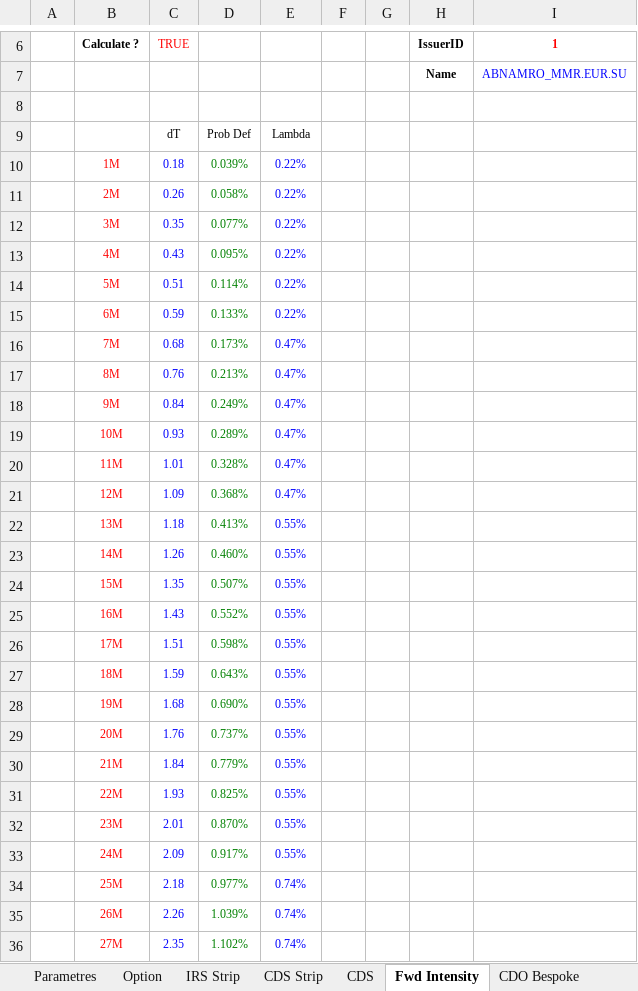
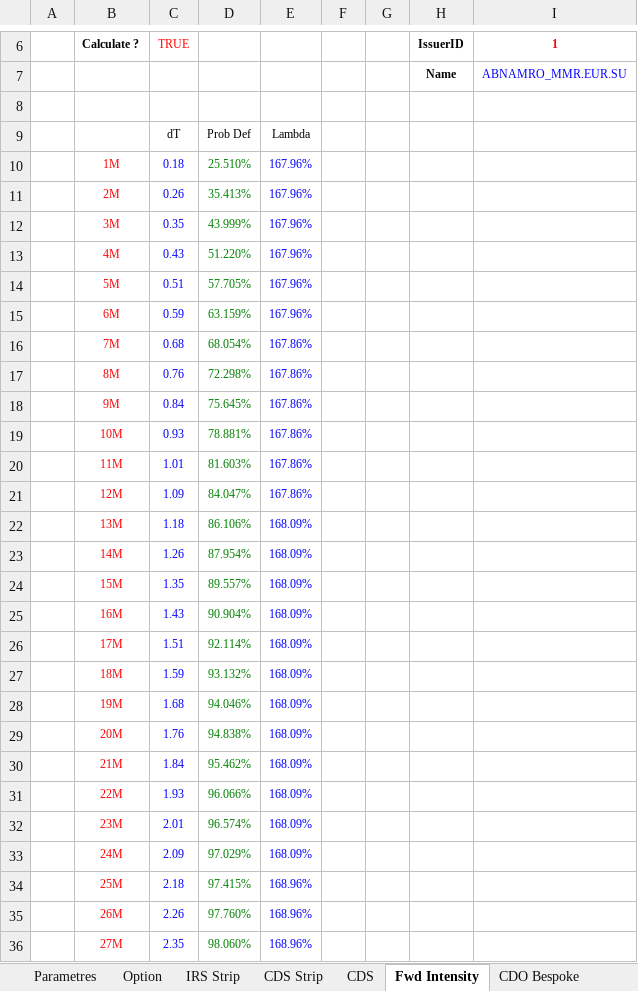
Before and after one commit to mbaAxis/Valo, an Excel workbook: common/Axis_testV3 - Change Greeks.xlsm, sheet Fwd Intensity, drawn as a sheet; only a part is shown, gaps mark what is left out; values as stored, in another font and other column widths than the file's, no borders; charts and pictures not drawn; the diff covers the shown part only; the diff names each change by its address in the sheet, - before the commit and + after, or states it on an @@ line.

```diff
--- a/common/Axis_testV3 - Change Greeks.xlsm (sheet Fwd Intensity)
+++ b/common/Axis_testV3 - Change Greeks.xlsm (sheet Fwd Intensity)
-D10: 0.039%
+D10: 25.510%
-E10:E15: 0.22%
+E10:E15: 167.96%
-D11: 0.058%
+D11: 35.413%
-D12: 0.077%
+D12: 43.999%
-D13: 0.095%
+D13: 51.220%
-D14: 0.114%
+D14: 57.705%
-D15: 0.133%
+D15: 63.159%
-D16: 0.173%
+D16: 68.054%
-E16:E21: 0.47%
+E16:E21: 167.86%
-D17: 0.213%
+D17: 72.298%
-D18: 0.249%
+D18: 75.645%
-D19: 0.289%
+D19: 78.881%
-D20: 0.328%
+D20: 81.603%
-D21: 0.368%
+D21: 84.047%
-D22: 0.413%
+D22: 86.106%
-E22:E33: 0.55%
+E22:E33: 168.09%
-D23: 0.460%
+D23: 87.954%
-D24: 0.507%
+D24: 89.557%
-D25: 0.552%
+D25: 90.904%
-D26: 0.598%
+D26: 92.114%
-D27: 0.643%
+D27: 93.132%
-D28: 0.690%
+D28: 94.046%
-D29: 0.737%
+D29: 94.838%
-D30: 0.779%
+D30: 95.462%
-D31: 0.825%
+D31: 96.066%
-D32: 0.870%
+D32: 96.574%
-D33: 0.917%
+D33: 97.029%
-D34: 0.977%
+D34: 97.415%
-E34:E36: 0.74%
+E34:E36: 168.96%
-D35: 1.039%
+D35: 97.760%
-D36: 1.102%
+D36: 98.060%
```
Also changed, not shown: 186 edited cells elsewhere in this sheet, sheet CDS, sheet CDS Strip, sheet CDO Bespoke, charts or pictures, 4 other files.
